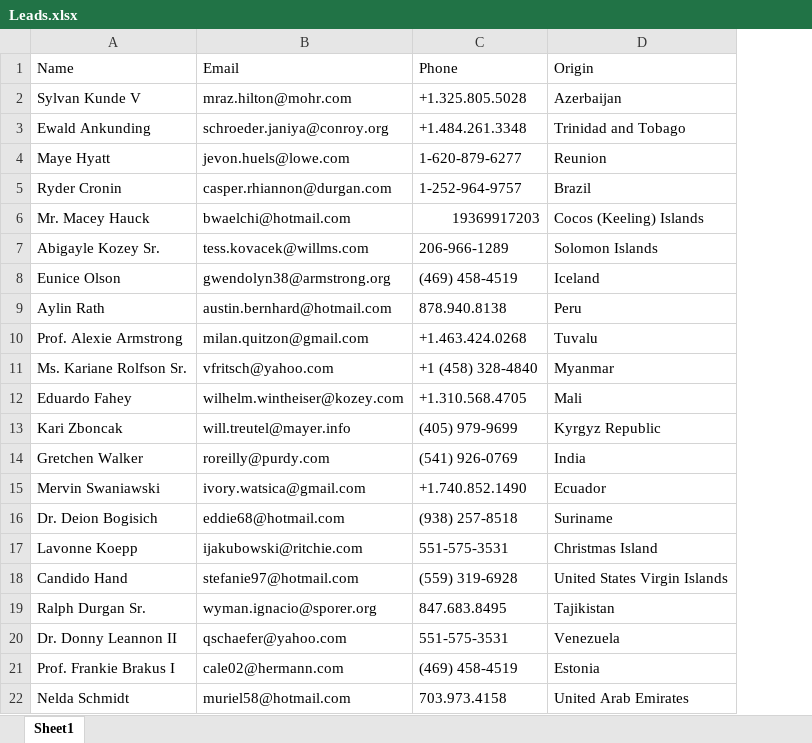
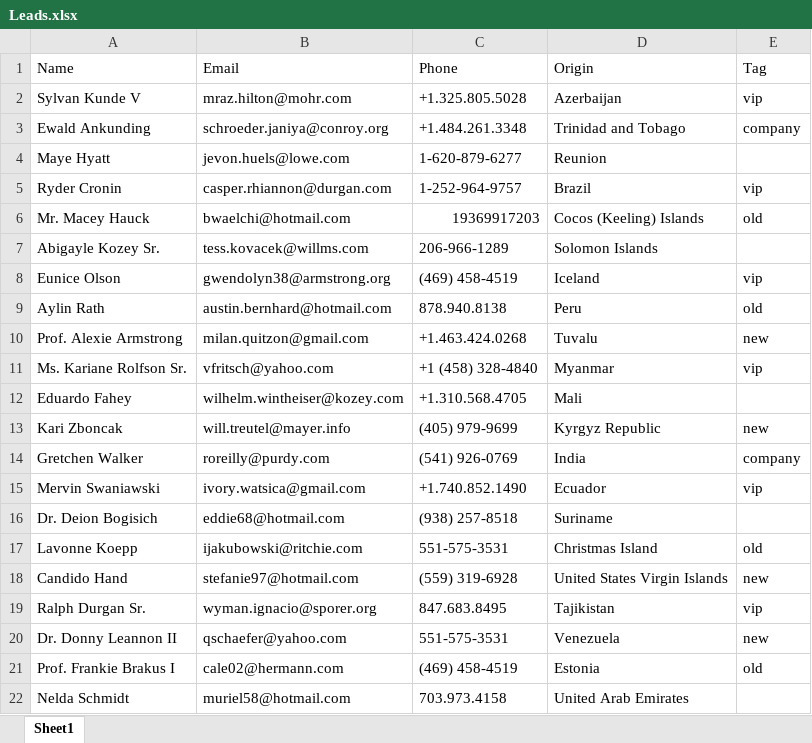
Before and after one commit to strikestrike/smsdashboard, an Excel workbook: public/Leads.xlsx, sheet Sheet1, drawn as a sheet; values as stored, in another font and other column widths than the file's, no borders; the diff names each change by its address in the sheet, - before the commit and + after, or states it on an @@ line.

Commit message:
super/fix: modifed excel template file

```diff
--- a/public/Leads.xlsx (sheet Sheet1)
+++ b/public/Leads.xlsx (sheet Sheet1)
+column E (Tag), rows 2-21: vip | company |  | vip | old |  | vip | old | new | vip |  | new | company | vip |  | old | new | vip | new | old
```
